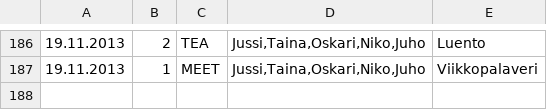
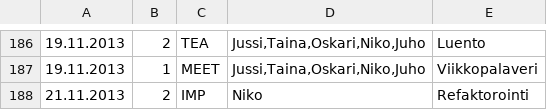
Before and after one commit to Deraen/skillproject, a TSV file: hours.tsv, drawn as a sheet; only a part is shown, gaps mark what is left out.

Commit message:
ProjectBot

```diff
--- a/hours.tsv
+++ b/hours.tsv
@@ -187 +187,2 @@
 19.11.2013	1	MEET	Jussi,Taina,Oskari,Niko,Juho	Viikkopalaveri
+21.11.2013	2	IMP	Niko	Refaktorointi
```
